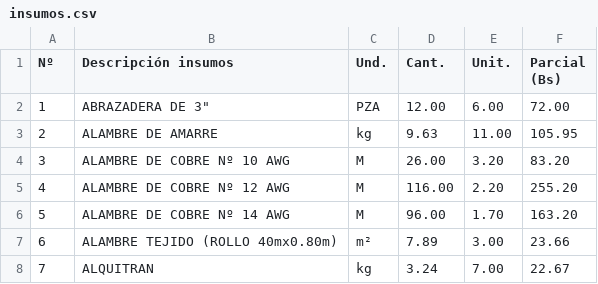
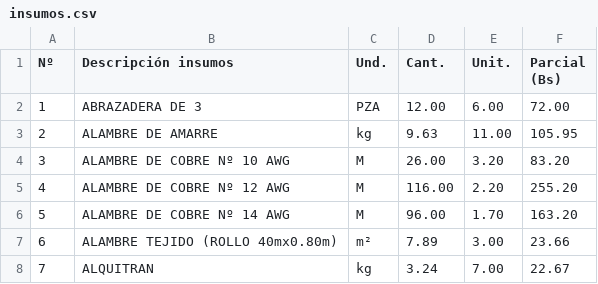
Before and after one commit to carlosantencinas/insumos-pwa, a CSV file: insumos.csv, drawn as a sheet; only a part is shown.

Commit message:
Update insumos.csv

```diff
--- a/insumos.csv
+++ b/insumos.csv
@@ -1,3 +1,3 @@
 Nº,Descripción insumos,Und.,Cant.,Unit.,Parcial (Bs)
-1,"ABRAZADERA DE 3""",PZA,12.00,6.00,72.00
+1,ABRAZADERA DE 3,PZA,12.00,6.00,72.00
 2,ALAMBRE DE AMARRE,kg,9.63,11.00,105.95
```
